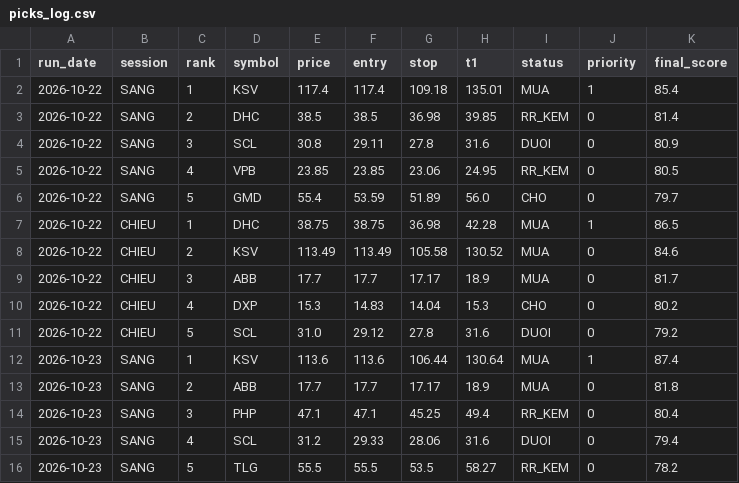
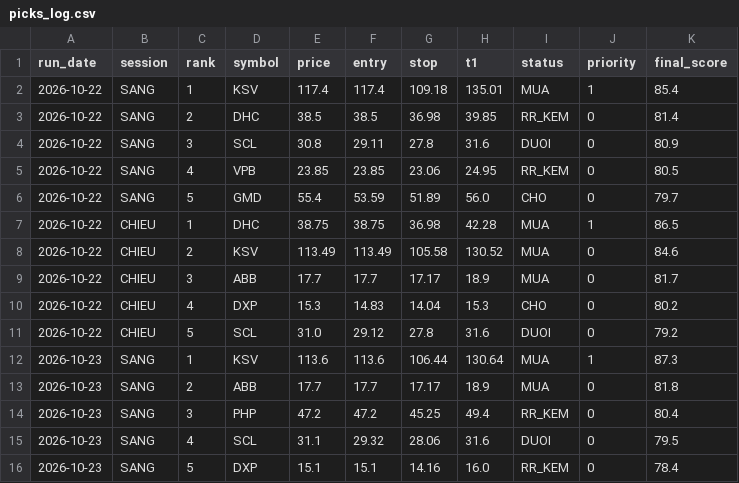
Before and after one commit to karenmanucian1-commits/Top-5-Co-Phieu-Hang-Ngay-Claude, a CSV file: data/picks_log.csv, drawn as a sheet.

```diff
--- a/data/picks_log.csv
+++ b/data/picks_log.csv
@@ -11,6 +11,6 @@ run_date,session,rank,symbol,price,entry,stop,t1,status,priority,final_score
 2026-10-22,CHIEU,5,SCL,31.0,29.12,27.8,31.6,DUOI,0,79.2
-2026-10-23,SANG,1,KSV,113.6,113.6,106.44,130.64,MUA,1,87.4
+2026-10-23,SANG,1,KSV,113.6,113.6,106.44,130.64,MUA,1,87.3
 2026-10-23,SANG,2,ABB,17.7,17.7,17.17,18.9,MUA,0,81.8
-2026-10-23,SANG,3,PHP,47.1,47.1,45.25,49.4,RR_KEM,0,80.4
-2026-10-23,SANG,4,SCL,31.2,29.33,28.06,31.6,DUOI,0,79.4
-2026-10-23,SANG,5,TLG,55.5,55.5,53.5,58.27,RR_KEM,0,78.2
+2026-10-23,SANG,3,PHP,47.2,47.2,45.25,49.4,RR_KEM,0,80.4
+2026-10-23,SANG,4,SCL,31.1,29.32,28.06,31.6,DUOI,0,79.5
+2026-10-23,SANG,5,DXP,15.1,15.1,14.16,16.0,RR_KEM,0,78.4
```
Also changed, not shown: data/picks_log_v2.csv.
